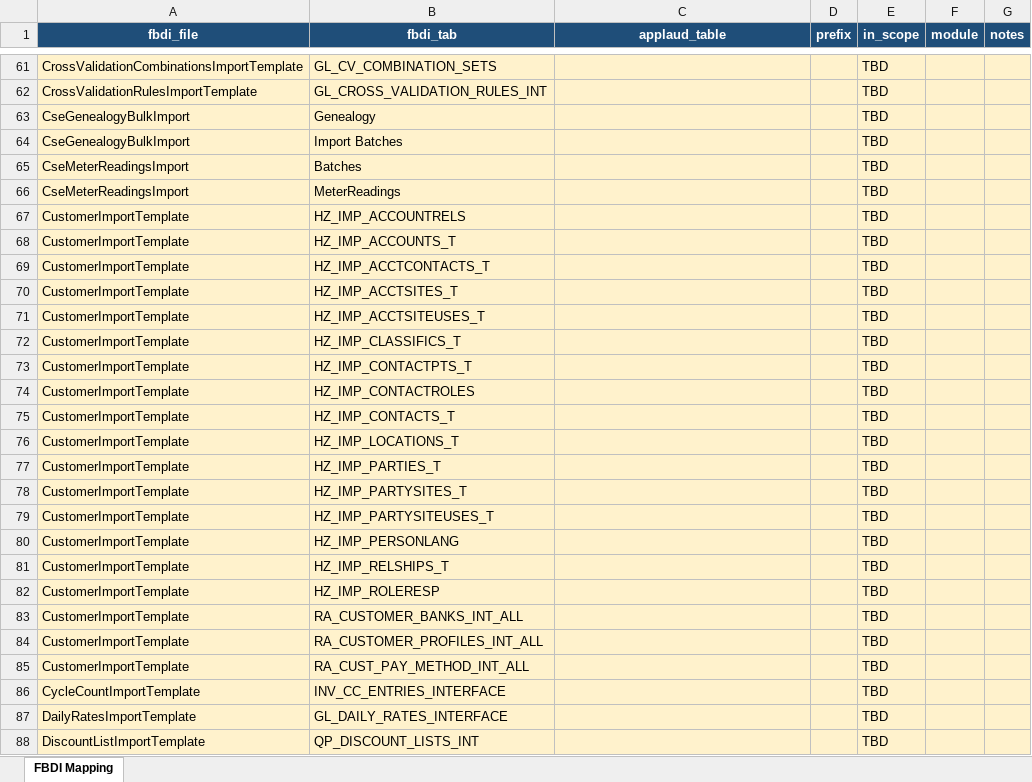
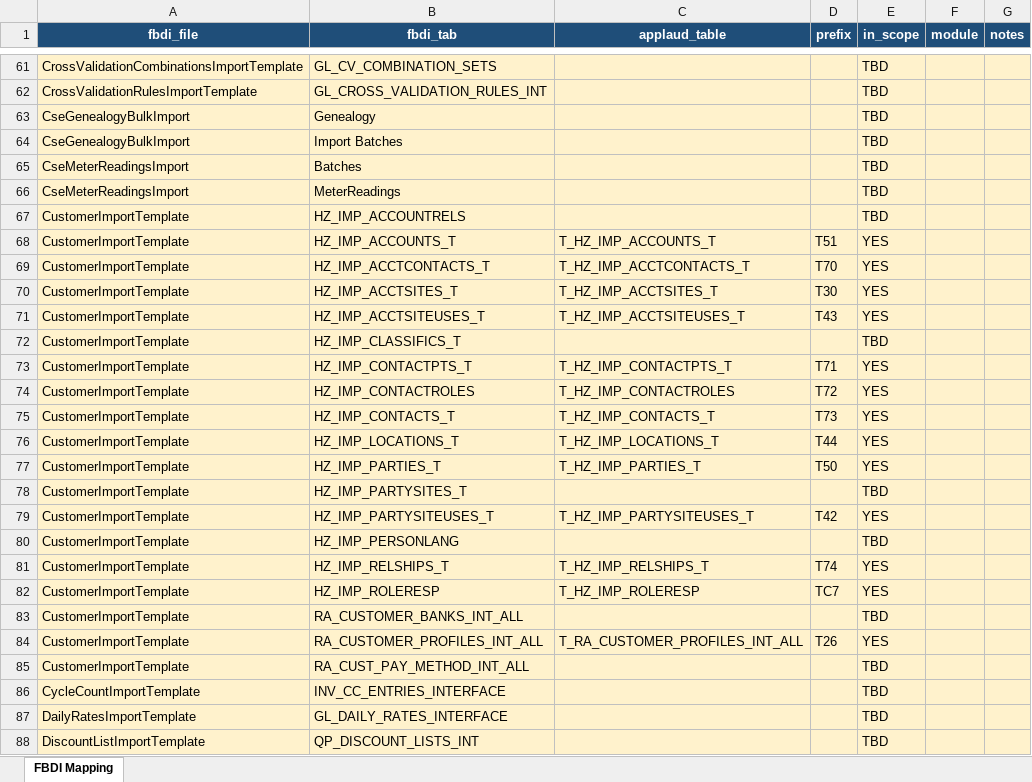
Before and after one commit to BradHagstrom-Premier/FBDI-Compare-Process-Oracle, an Excel workbook: fbdi_applaud_mapping.xlsx, sheet FBDI Mapping, drawn as a sheet; only a part is shown, gaps mark what is left out; values as stored, in another font and other column widths than the file's, no borders; the diff covers the shown part only; the diff names each change by its address in the sheet, - before the commit and + after, or states it on an @@ line.

```diff
--- a/fbdi_applaud_mapping.xlsx (sheet FBDI Mapping)
+++ b/fbdi_applaud_mapping.xlsx (sheet FBDI Mapping)
-C68 (applaud_table): (empty)
+C68 (applaud_table): T_HZ_IMP_ACCOUNTS_T
-D68 (prefix): (empty)
+D68 (prefix): T51
-E68:E71 (in_scope): TBD
+E68:E71 (in_scope): YES
-C69 (applaud_table): (empty)
+C69 (applaud_table): T_HZ_IMP_ACCTCONTACTS_T
-D69 (prefix): (empty)
+D69 (prefix): T70
-C70 (applaud_table): (empty)
+C70 (applaud_table): T_HZ_IMP_ACCTSITES_T
-D70 (prefix): (empty)
+D70 (prefix): T30
-C71 (applaud_table): (empty)
+C71 (applaud_table): T_HZ_IMP_ACCTSITEUSES_T
-D71 (prefix): (empty)
+D71 (prefix): T43
-C73 (applaud_table): (empty)
+C73 (applaud_table): T_HZ_IMP_CONTACTPTS_T
-D73 (prefix): (empty)
+D73 (prefix): T71
-E73:E77 (in_scope): TBD
+E73:E77 (in_scope): YES
-C74 (applaud_table): (empty)
+C74 (applaud_table): T_HZ_IMP_CONTACTROLES
-D74 (prefix): (empty)
+D74 (prefix): T72
-C75 (applaud_table): (empty)
+C75 (applaud_table): T_HZ_IMP_CONTACTS_T
-D75 (prefix): (empty)
+D75 (prefix): T73
-C76 (applaud_table): (empty)
+C76 (applaud_table): T_HZ_IMP_LOCATIONS_T
-D76 (prefix): (empty)
+D76 (prefix): T44
-C77 (applaud_table): (empty)
+C77 (applaud_table): T_HZ_IMP_PARTIES_T
-D77 (prefix): (empty)
+D77 (prefix): T50
-C79 (applaud_table): (empty)
+C79 (applaud_table): T_HZ_IMP_PARTYSITEUSES_T
-D79 (prefix): (empty)
+D79 (prefix): T42
-E79 (in_scope): TBD
+E79 (in_scope): YES
-C81 (applaud_table): (empty)
+C81 (applaud_table): T_HZ_IMP_RELSHIPS_T
-D81 (prefix): (empty)
+D81 (prefix): T74
-E81:E82 (in_scope): TBD
+E81:E82 (in_scope): YES
-C82 (applaud_table): (empty)
+C82 (applaud_table): T_HZ_IMP_ROLERESP
-D82 (prefix): (empty)
+D82 (prefix): TC7
-C84 (applaud_table): (empty)
+C84 (applaud_table): T_RA_CUSTOMER_PROFILES_INT_ALL
-D84 (prefix): (empty)
+D84 (prefix): T26
-E84 (in_scope): TBD
+E84 (in_scope): YES
```
Also changed, not shown: 196 edited cells elsewhere in this sheet, 1 other file.
